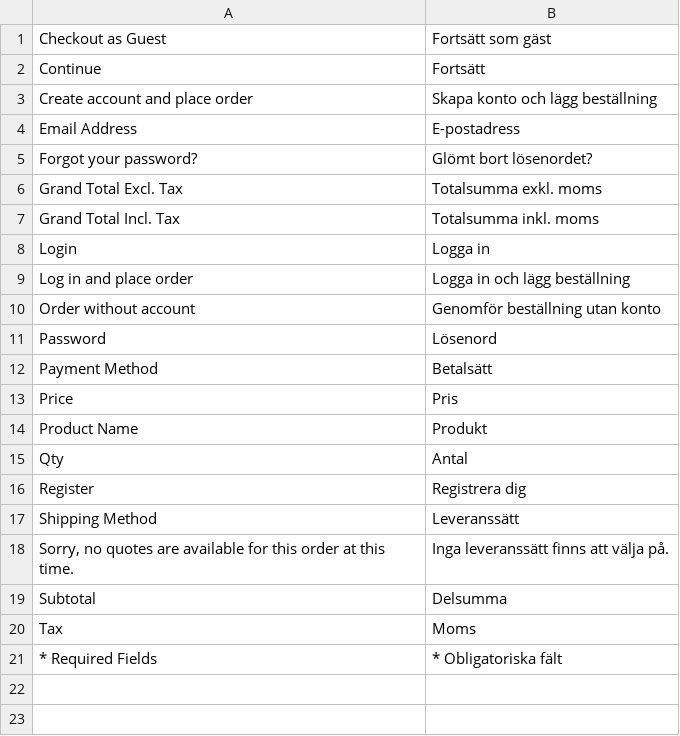
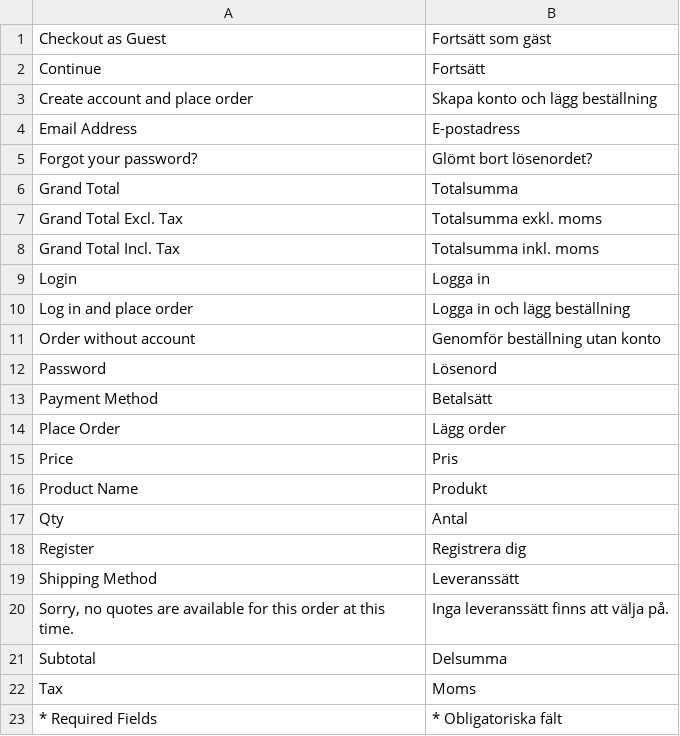
Before and after one commit to karlssonlord/KL_LessFriction, a CSV file: app/locale/sv_SE/KL_Lessfriction.csv, drawn as a sheet.

Commit message:
Add translations

```diff
--- a/app/locale/sv_SE/KL_Lessfriction.csv
+++ b/app/locale/sv_SE/KL_Lessfriction.csv
@@ -5,2 +5,3 @@
 "Forgot your password?","Glömt bort lösenordet?"
+"Grand Total","Totalsumma"
 "Grand Total Excl. Tax","Totalsumma exkl. moms"
@@ -12,2 +13,3 @@
 "Payment Method","Betalsätt"
+"Place Order","Lägg order"
 "Price","Pris"
```
